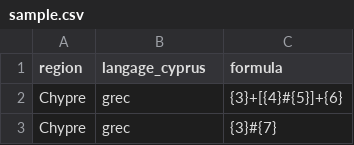
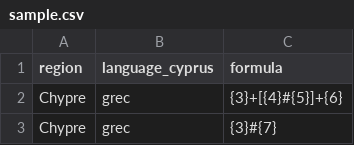
Before and after one commit to sebastien-plutniak/map-syntax-diagrams, a CSV file: app/sample.csv, drawn as a sheet; only a part is shown.

```diff
--- a/app/sample.csv
+++ b/app/sample.csv
@@ -1,2 +1,2 @@
-region,langage_cyprus,formula
+region,language_cyprus,formula
 Chypre,grec,{3}+[{4}#{5}]+{6}
```
Also changed, not shown: 1 other file.
